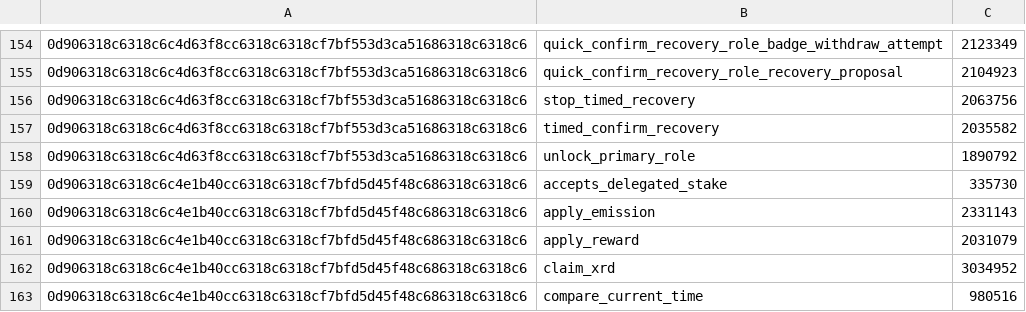
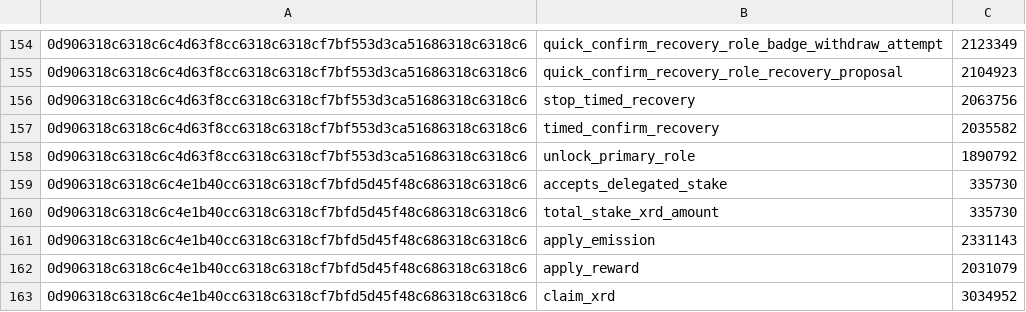
Before and after one commit to radixdlt/radixdlt-scrypto, a CSV file: assets/native_function_base_costs.csv, drawn as a sheet; only a part is shown, gaps mark what is left out; the shorter side is filled out with more unchanged rows.

Commit message:
Add total_stake_xrd_amount() method to Validator

```diff
--- a/assets/native_function_base_costs.csv
+++ b/assets/native_function_base_costs.csv
@@ -159,2 +159,3 @@
 0d906318c6318c6c4e1b40cc6318c6318cf7bfd5d45f48c686318c6318c6,accepts_delegated_stake,335730
+0d906318c6318c6c4e1b40cc6318c6318cf7bfd5d45f48c686318c6318c6,total_stake_xrd_amount,335730
 0d906318c6318c6c4e1b40cc6318c6318cf7bfd5d45f48c686318c6318c6,apply_emission,2331143
```
Also changed, not shown: 7 other files.
